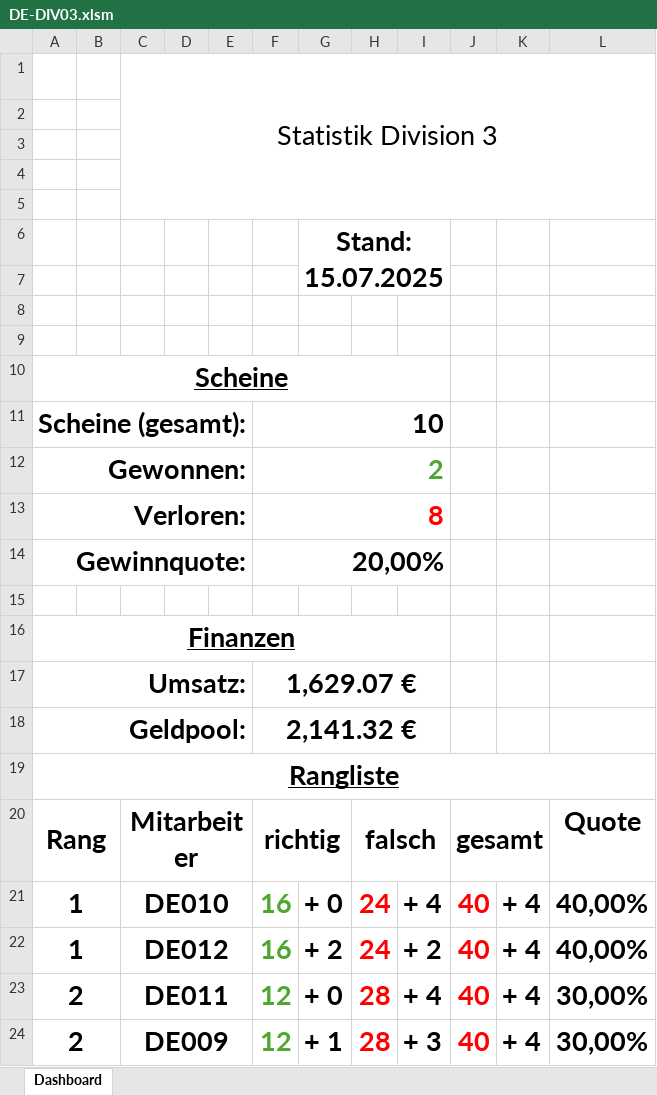
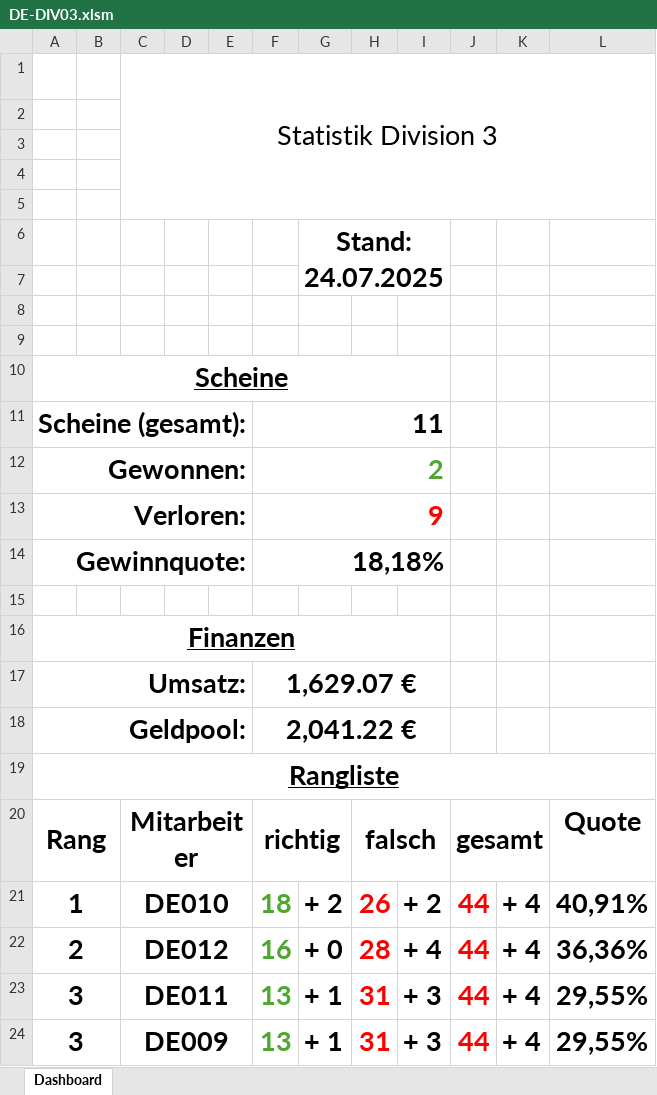
Before and after one commit to GreenRocketOfficial/green.rocket.com, an Excel workbook: DE-DIV03.xlsm, sheet Dashboard, drawn as a sheet; values as stored, in another font and other column widths than the file's, no borders; charts and pictures not drawn; removed rows and columns are numbered as before the commit, all else as after; the diff names each change by its address in the sheet, - before the commit and + after, or states it on an @@ line.

```diff
--- a/DE-DIV03.xlsm (sheet Dashboard)
+++ b/DE-DIV03.xlsm (sheet Dashboard)
-G6: Stand: 15.07.2025
+G6: Stand: 24.07.2025
-F11: 10
+F11: 11
-F13: 8
+F13: 9
-F14: 20,00%
+F14: 18,18%
-F18: 2,141.32 €
+F18: 2,041.22 €
-row 21: 1 |  | DE010 |  |  | 16 | + 0 | 24 | + 4 | 40 | + 4 | 40,00%
-C21: DE012
+C21: DE010
-F21: 16
+F21: 18
-H21: 24
+H21: 26
-J21:J22: 40
+J21:J22: 44
-L21: 40,00%
+L21: 40,91%
-C22: DE011
+C22: DE012
-F22: 12
+F22: 16
-L22: 30,00%
+L22: 36,36%
-row 24: 2 |  | DE009 |  |  | 12 | + 1 | 28 | + 3 | 40 | + 4 | 30,00%
+row 23: 3 |  | DE011 |  |  | 13 | + 1 | 31 | + 3 | 44 | + 4 | 29,55%
+row 24: 3 |  | DE009 |  |  | 13 | + 1 | 31 | + 3 | 44 | + 4 | 29,55%
```
Also changed, not shown: DE-DIV01.xlsm, DE009.xlsm, 3 other files.
